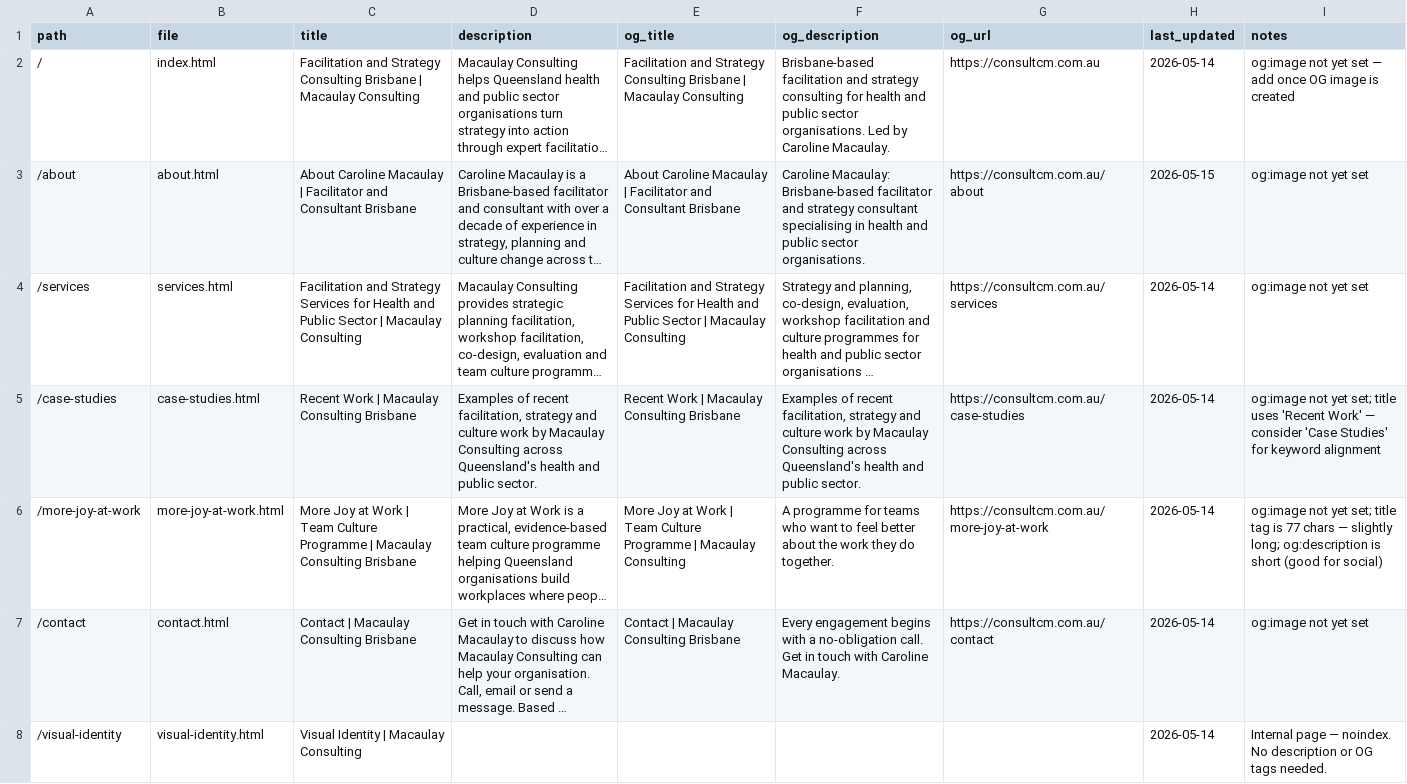
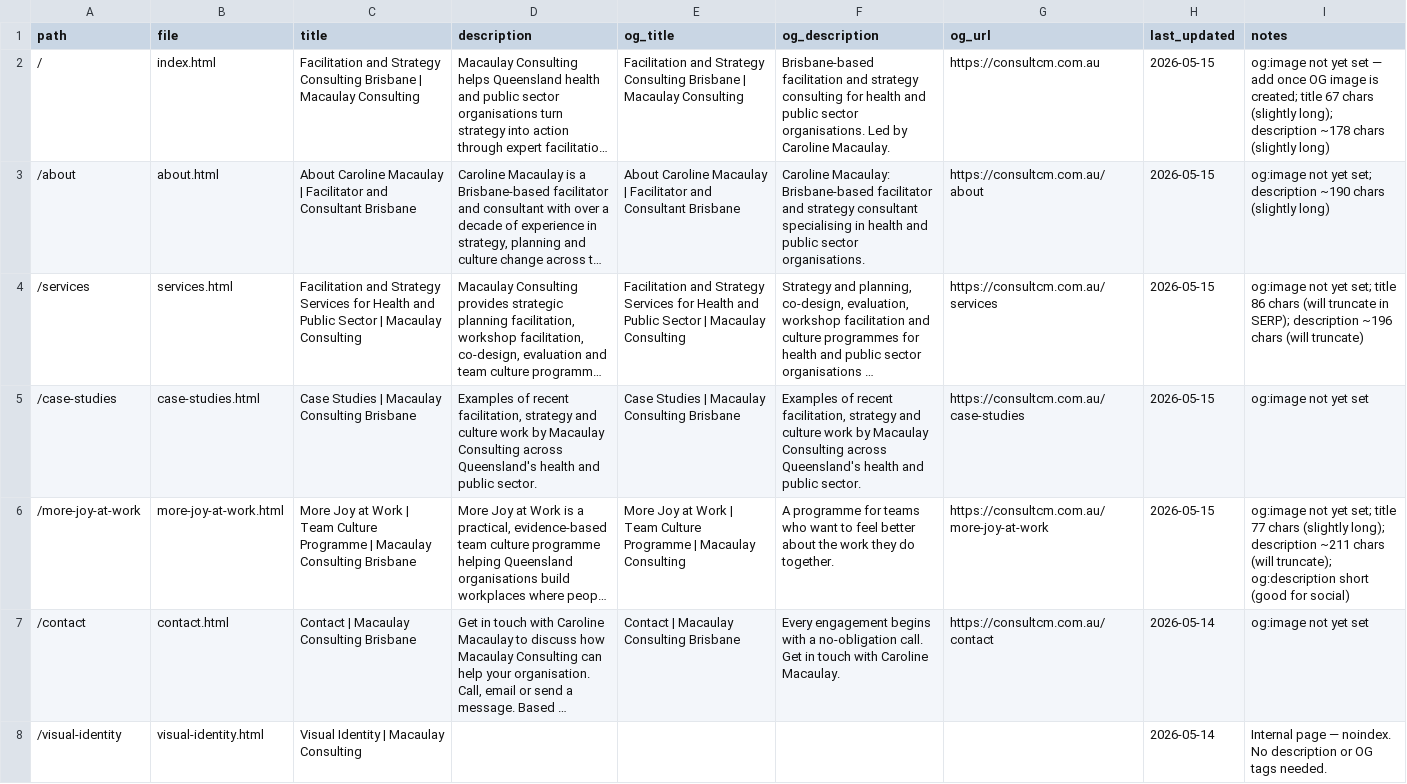
Before and after one commit to fazzlerock/macaulayconsultingdotcom, a CSV file: seo_metadata.csv, drawn as a sheet; only a part is shown; long unchanged cells end in …; the diff names each change by its address in the sheet, - before the commit and + after, or states it on an @@ line.

```diff
--- a/seo_metadata.csv
+++ b/seo_metadata.csv
-H2 (last_updated): 2026-05-14
+H2 (last_updated): 2026-05-15
-I2 (notes): …image is created
+I2 (notes): …image is created; title 67 chars (slightly long); description ~178 chars (slightly long)
-I3 (notes): og:image not yet set
+I3 (notes): og:image not yet set; description ~190 chars (slightly long)
-H4:H6 (last_updated): 2026-05-14
+H4:H6 (last_updated): 2026-05-15
-I4 (notes): …not yet set
+I4 (notes): …not yet set; title 86 chars (will truncate in SERP); description ~196 chars (will truncate)
-C5 (title): Recent Work | Macaulay Consulting Brisbane
+C5 (title): Case Studies | Macaulay Consulting Brisbane
-E5 (og_title): Recent Work | Macaulay Consulting Brisbane
+E5 (og_title): Case Studies | Macaulay Consulting Brisbane
-I5 (notes): …not yet set; title uses 'Recent Work' — consider 'Case Studies' for keyword alignment
+I5 (notes): …not yet set
-I6 (notes): …set; title tag is 77 chars — slightly long; og:description is short (good…
+I6 (notes): …set; title 77 chars (slightly long); description ~211 chars (will truncate); og:description short (good…
```
Also changed, not shown: 1 other file.
